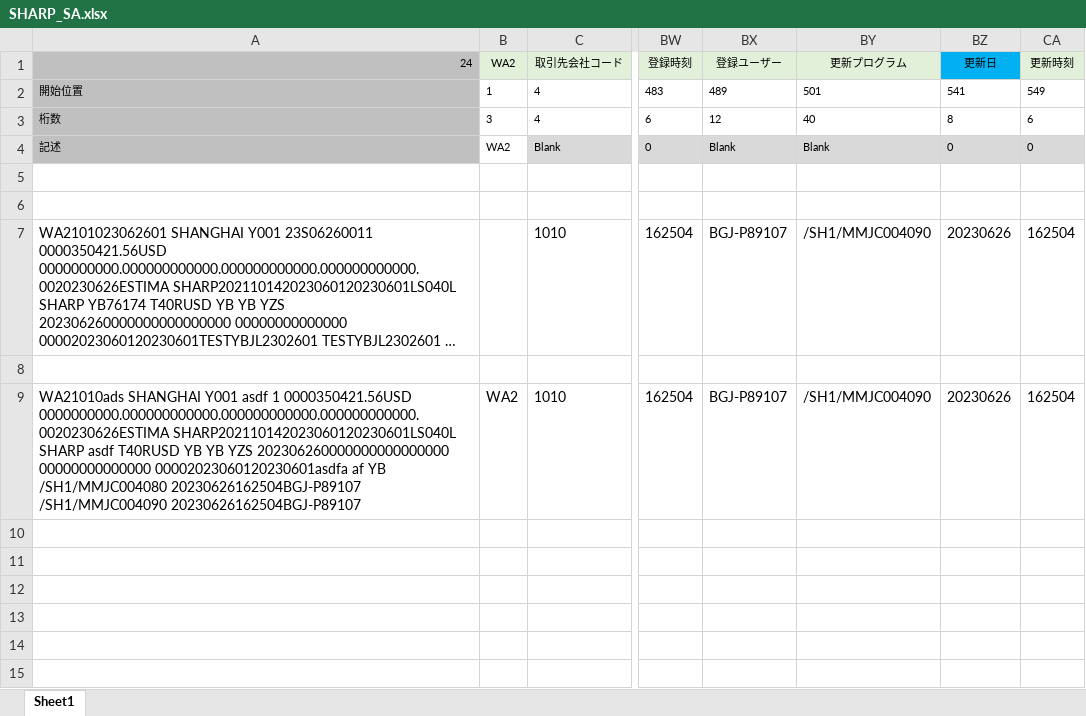
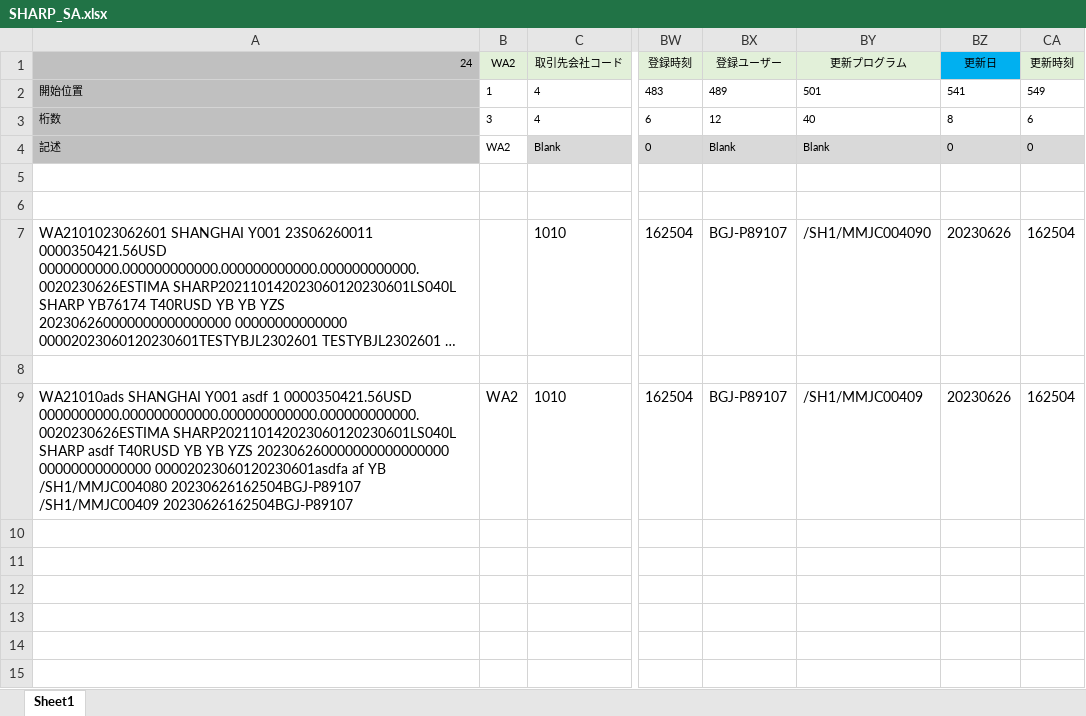
Before and after one commit to tango-52/Data-Processing, an Excel workbook: Data/SHARP_SA.xlsx, sheet Sheet1, drawn as a sheet; only a part is shown, gaps mark what is left out; long unchanged cells end in …; values as stored, in another font and other column widths than the file's, no borders; the diff names each change by its address in the sheet, - before the commit and + after, or states it on an @@ line.

```diff
--- a/Data/SHARP_SA.xlsx (sheet Sheet1)
+++ b/Data/SHARP_SA.xlsx (sheet Sheet1)
-A9 (24): …/SH1/MMJC004080 20230626162504BGJ-P89107 /SH1/MMJC004090 20230626162504BGJ-P89107
+A9 (24): …/SH1/MMJC004080 20230626162504BGJ-P89107 /SH1/MMJC00409 20230626162504BGJ-P89107
-BY9 (更新プログラム): /SH1/MMJC004090
+BY9 (更新プログラム): /SH1/MMJC00409
```
Also changed, not shown: Data/TDOC数据格式.xlsx, 1 other file.
